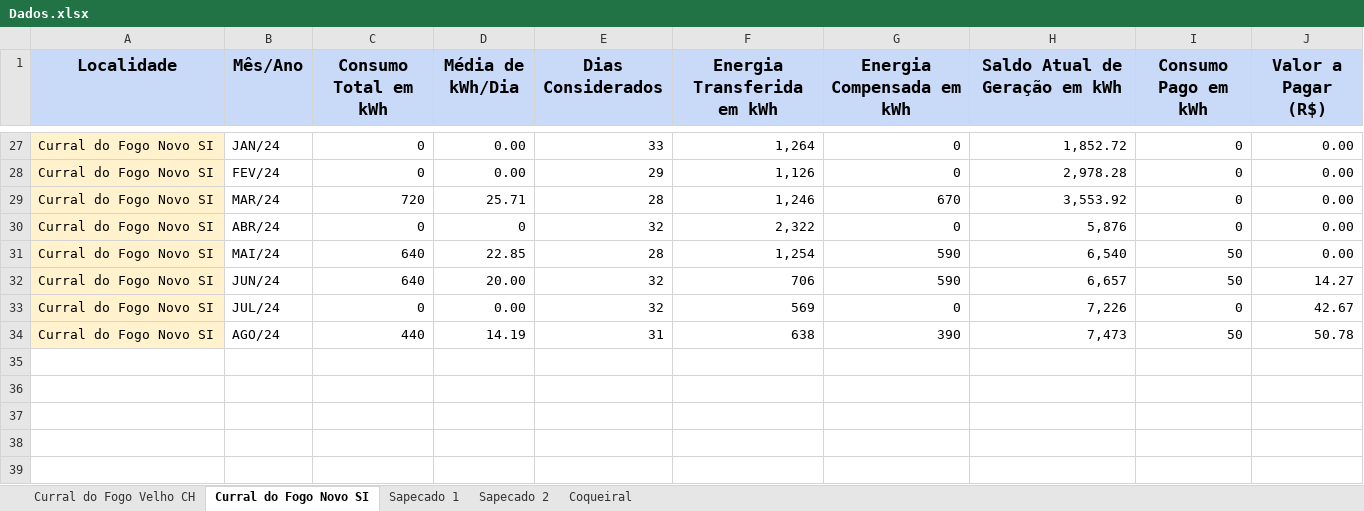
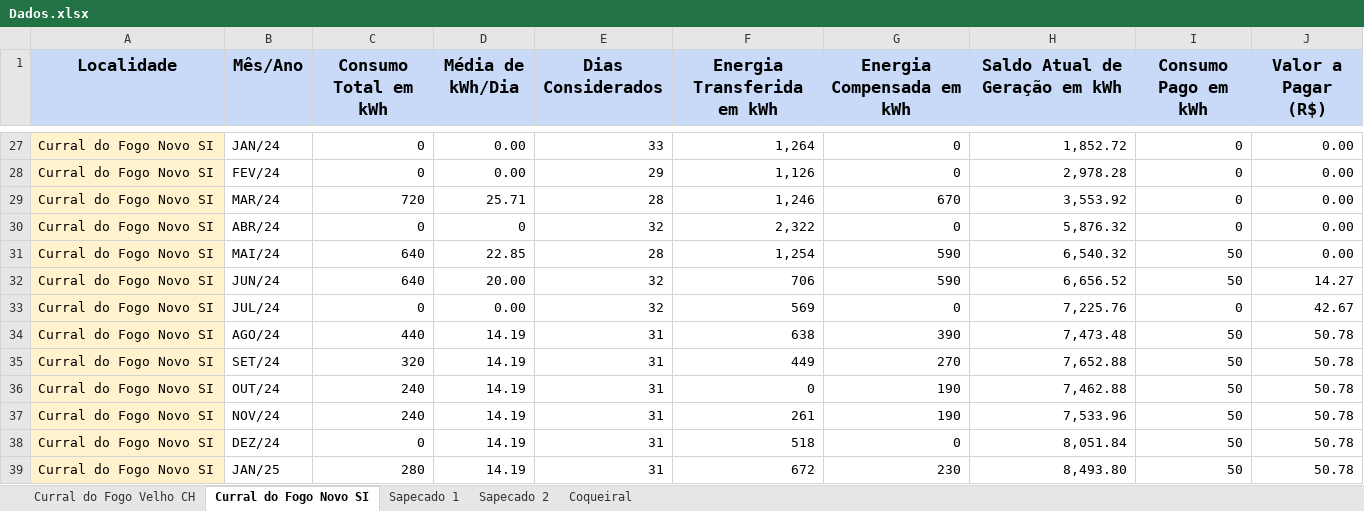
Before and after one commit to gabrielfcarvalho/Streamlit-Energy-Dashboard, an Excel workbook: Dados.xlsx, sheet Curral do Fogo Novo SI, drawn as a sheet; only a part is shown, gaps mark what is left out; values as stored, in another font and other column widths than the file's, no borders; the diff names each change by its address in the sheet, - before the commit and + after, or states it on an @@ line.

```diff
--- a/Dados.xlsx (sheet Curral do Fogo Novo SI)
+++ b/Dados.xlsx (sheet Curral do Fogo Novo SI)
-H30 (Saldo Atual de Geração em kWh): 5,876
+H30 (Saldo Atual de Geração em kWh): 5,876.32
-H31 (Saldo Atual de Geração em kWh): 6,540
+H31 (Saldo Atual de Geração em kWh): 6,540.32
-H32 (Saldo Atual de Geração em kWh): 6,657
+H32 (Saldo Atual de Geração em kWh): 6,656.52
-H33 (Saldo Atual de Geração em kWh): 7,226
+H33 (Saldo Atual de Geração em kWh): 7,225.76
-H34 (Saldo Atual de Geração em kWh): 7,473
+H34 (Saldo Atual de Geração em kWh): 7,473.48
+row 35: Curral do Fogo Novo SI | SET/24 | 320 | 14.19 | 31 | 449 | 270 | 7,652.88 | 50 | 50.78
+row 36: Curral do Fogo Novo SI | OUT/24 | 240 | 14.19 | 31 | 0 | 190 | 7,462.88 | 50 | 50.78
+row 37: Curral do Fogo Novo SI | NOV/24 | 240 | 14.19 | 31 | 261 | 190 | 7,533.96 | 50 | 50.78
+row 38: Curral do Fogo Novo SI | DEZ/24 | 0 | 14.19 | 31 | 518 | 0 | 8,051.84 | 50 | 50.78
+row 39: Curral do Fogo Novo SI | JAN/25 | 280 | 14.19 | 31 | 672 | 230 | 8,493.80 | 50 | 50.78
```
Also changed, not shown: sheet Sapecado 1, sheet Curral do Fogo Velho CH, sheet Sapecado 2, sheet Coqueiral.
